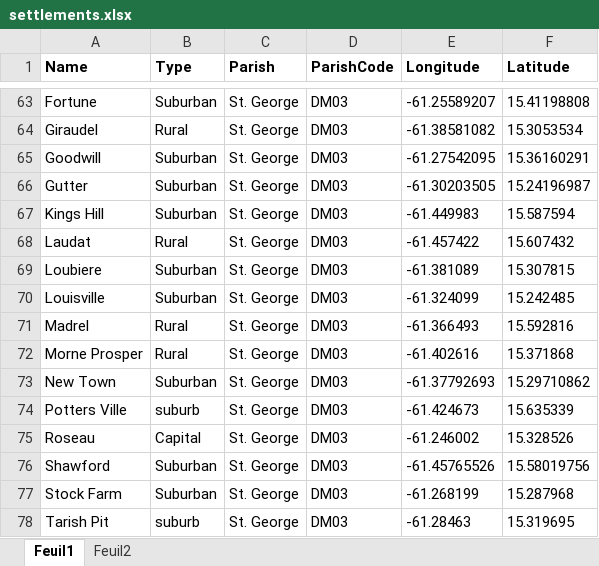
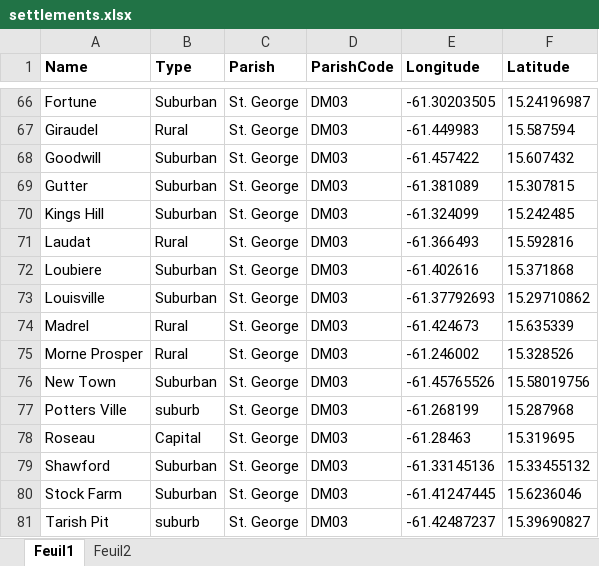
Before and after one commit to ShaneSt09/GEOs, an Excel workbook: settlements.xlsx, sheet Feuil1, drawn as a sheet; only a part is shown, gaps mark what is left out; values as stored, in another font and other column widths than the file's, no borders; addresses are those after the commit; the diff covers the shown part only; the diff names each change by its address in the sheet, - before the commit and + after, or states it on an @@ line.

```diff
--- a/settlements.xlsx (sheet Feuil1)
+++ b/settlements.xlsx (sheet Feuil1)
-E66 (Longitude): -61.25589207
+E66 (Longitude): -61.30203505
-F66 (Latitude): 15.41198808
+F66 (Latitude): 15.24196987
-E67 (Longitude): -61.38581082
+E67 (Longitude): -61.449983
-F67 (Latitude): 15.3053534
+F67 (Latitude): 15.587594
-E68 (Longitude): -61.27542095
+E68 (Longitude): -61.457422
-F68 (Latitude): 15.36160291
+F68 (Latitude): 15.607432
-E69 (Longitude): -61.30203505
+E69 (Longitude): -61.381089
-F69 (Latitude): 15.24196987
+F69 (Latitude): 15.307815
-E70 (Longitude): -61.449983
+E70 (Longitude): -61.324099
-F70 (Latitude): 15.587594
+F70 (Latitude): 15.242485
-E71 (Longitude): -61.457422
+E71 (Longitude): -61.366493
-F71 (Latitude): 15.607432
+F71 (Latitude): 15.592816
-E72 (Longitude): -61.381089
+E72 (Longitude): -61.402616
-F72 (Latitude): 15.307815
+F72 (Latitude): 15.371868
-E73 (Longitude): -61.324099
+E73 (Longitude): -61.37792693
-F73 (Latitude): 15.242485
+F73 (Latitude): 15.29710862
-E74 (Longitude): -61.366493
+E74 (Longitude): -61.424673
-F74 (Latitude): 15.592816
+F74 (Latitude): 15.635339
-E75 (Longitude): -61.402616
+E75 (Longitude): -61.246002
-F75 (Latitude): 15.371868
+F75 (Latitude): 15.328526
-E76 (Longitude): -61.37792693
+E76 (Longitude): -61.45765526
-F76 (Latitude): 15.29710862
+F76 (Latitude): 15.58019756
-E77 (Longitude): -61.424673
+E77 (Longitude): -61.268199
-F77 (Latitude): 15.635339
+F77 (Latitude): 15.287968
-E78 (Longitude): -61.246002
+E78 (Longitude): -61.28463
-F78 (Latitude): 15.328526
+F78 (Latitude): 15.319695
-E79 (Longitude): -61.45765526
+E79 (Longitude): -61.33145136
-F79 (Latitude): 15.58019756
+F79 (Latitude): 15.33455132
-E80 (Longitude): -61.268199
+E80 (Longitude): -61.41247445
-F80 (Latitude): 15.287968
+F80 (Latitude): 15.6236046
-E81 (Longitude): -61.28463
+E81 (Longitude): -61.42487237
-F81 (Latitude): 15.319695
+F81 (Latitude): 15.39690827
```
Also changed, not shown: 10 added rows, 11 removed rows and 212 edited cells elsewhere in this sheet, 15 other files.
